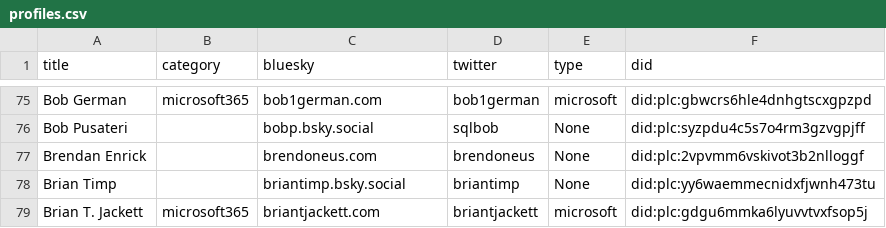
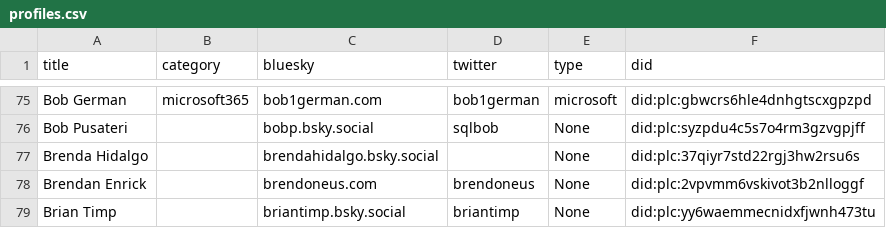
Before and after one commit to plemich/bluesky, a CSV file: website/static/profiles.csv, drawn as a sheet; only a part is shown, gaps mark what is left out; the shorter side is filled out with more unchanged rows; the diff names each change by its address in the sheet, - before the commit and + after, or states it on an @@ line.

```diff
--- a/website/static/profiles.csv
+++ b/website/static/profiles.csv
+row 77: Brenda Hidalgo |  | brendahidalgo.bsky.social |  | None | did:plc:37qiyr7std22rgj3hw2rsu6s
```
Also changed, not shown: 1 other file.
